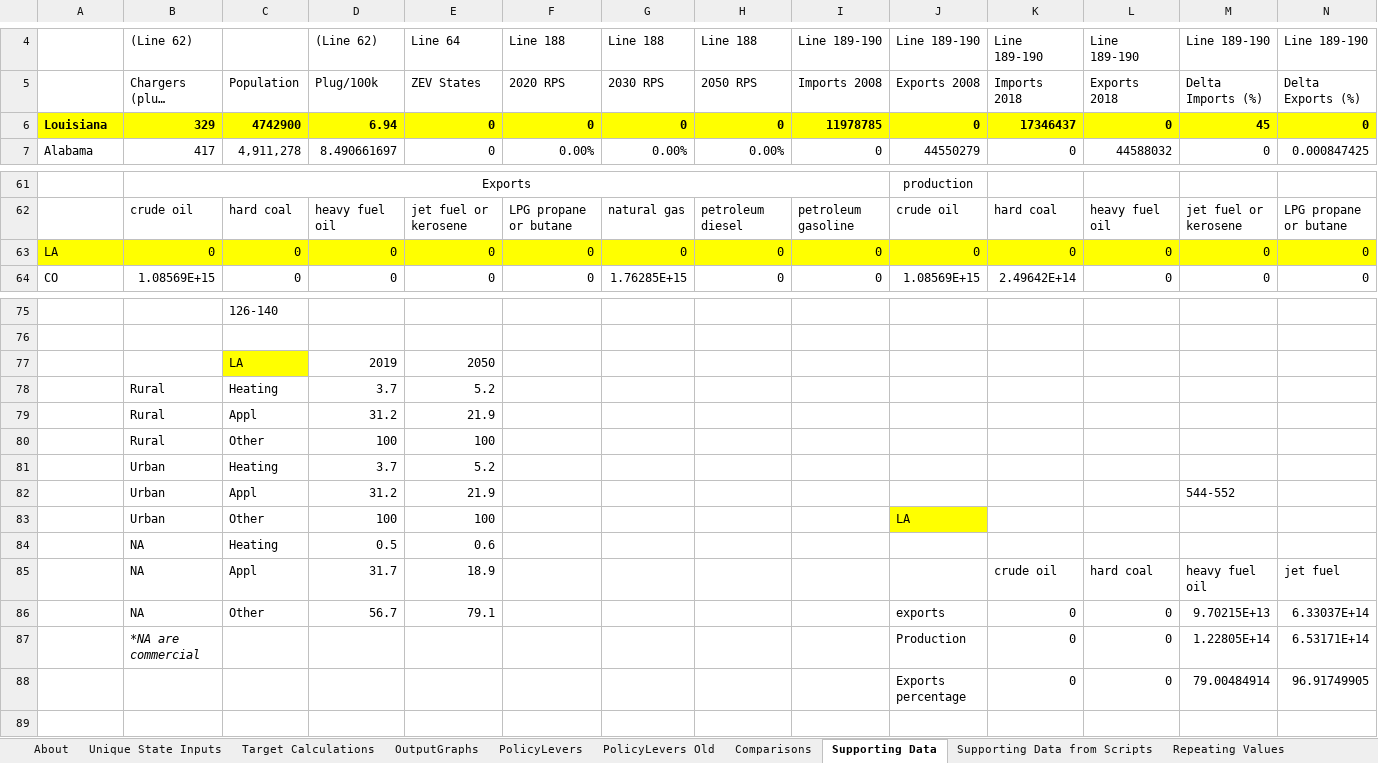
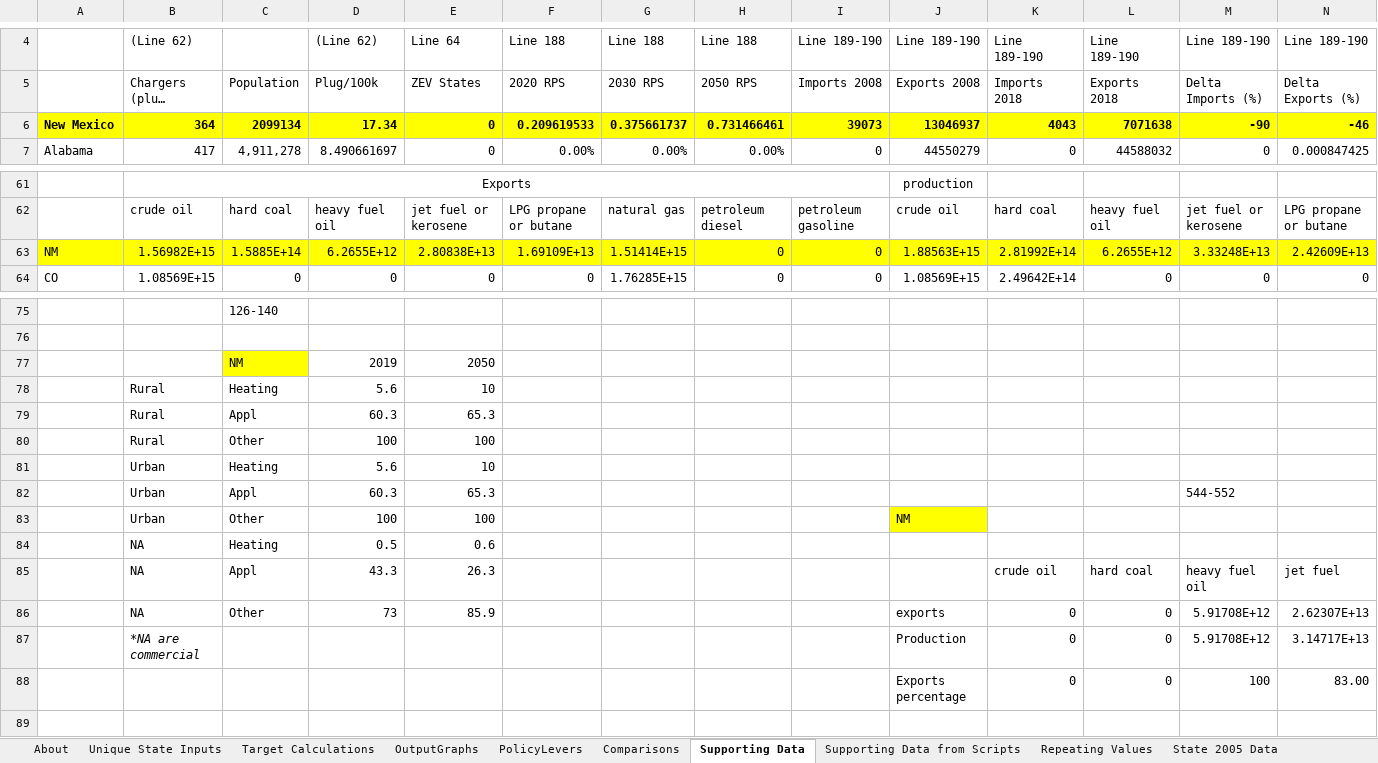
Before and after one commit to EnergyInnovation/eps-georgia, an Excel workbook: WebAppData.xlsx, sheet Supporting Data, drawn as a sheet; only a part is shown, gaps mark what is left out; long unchanged cells end in …; values as stored, in another font and other column widths than the file's, no borders; removed rows and columns are numbered as before the commit, all else as after; rows hold the shown columns only; the diff names each change by its address in the sheet, - before the commit and + after, or states it on an @@ line.

```diff
--- a/WebAppData.xlsx (sheet Supporting Data)
+++ b/WebAppData.xlsx (sheet Supporting Data)
@@ sheet tab hidden: PolicyLevers Old @@
-row 6: Louisiana | 329 | 4742900 | 6.94 | 0 | 0 | 0 | 0 | 11978785 | 0 | 17346437 | 0 | 45 | 0
+row 6: New Mexico | 364 | 2099134 | 17.34 | 0 | 0.209619533 | 0.375661737 | 0.731466461 | 39073 | 13046937 | 4043 | 7071638 | -90 | -46
-row 63: LA | 0 | 0 | 0 | 0 | 0 | 0 | 0 | 0 | 0 | 0 | 0 | 0 | 0
+row 63: NM | 1.56982E+15 | 1.5885E+14 | 6.2655E+12 | 2.80838E+13 | 1.69109E+13 | 1.51414E+15 | 0 | 0 | 1.88563E+15 | 2.81992E+14 | 6.2655E+12 | 3.33248E+13 | 2.42609E+13
-C77: LA
+C77: NM
-D78: 3.7
+D78: 5.6
-E78: 5.2
+E78: 10
-D79: 31.2
+D79: 60.3
-E79: 21.9
+E79: 65.3
-D81: 3.7
+D81: 5.6
-E81: 5.2
+E81: 10
-D82: 31.2
+D82: 60.3
-E82: 21.9
+E82: 65.3
-J83: LA
+J83: NM
-D85: 31.7
+D85: 43.3
-E85: 18.9
+E85: 26.3
-row 86:  | NA | Other | 56.7 | 79.1 |  |  |  |  | exports | 0 | 0 | 9.70215E+13 | 6.33037E+14
-row 87:  | *NA are commercial |  |  |  |  |  |  |  | Production | 0 | 0 | 1.22805E+14 | 6.53171E+14
-row 88:  |  |  |  |  |  |  |  |  | Exports percentage | 0 | 0 | 79.00484914 | 96.91749905
+row 86:  | NA | Other | 73 | 85.9 |  |  |  |  | exports | 0 | 0 | 5.91708E+12 | 2.62307E+13
+row 87:  | *NA are commercial |  |  |  |  |  |  |  | Production | 0 | 0 | 5.91708E+12 | 3.14717E+13
+row 88:  |  |  |  |  |  |  |  |  | Exports percentage | 0 | 0 | 100 | 83.00
```
Also changed, not shown: sheet PolicyLevers, sheet Target Calculations, sheet Output Graph Color Key, sheet OutputGraphs, sheet Unique State Inputs, sheet State 2005 Data, 3 more sheets, formulas that keep their value, 9 other files.
